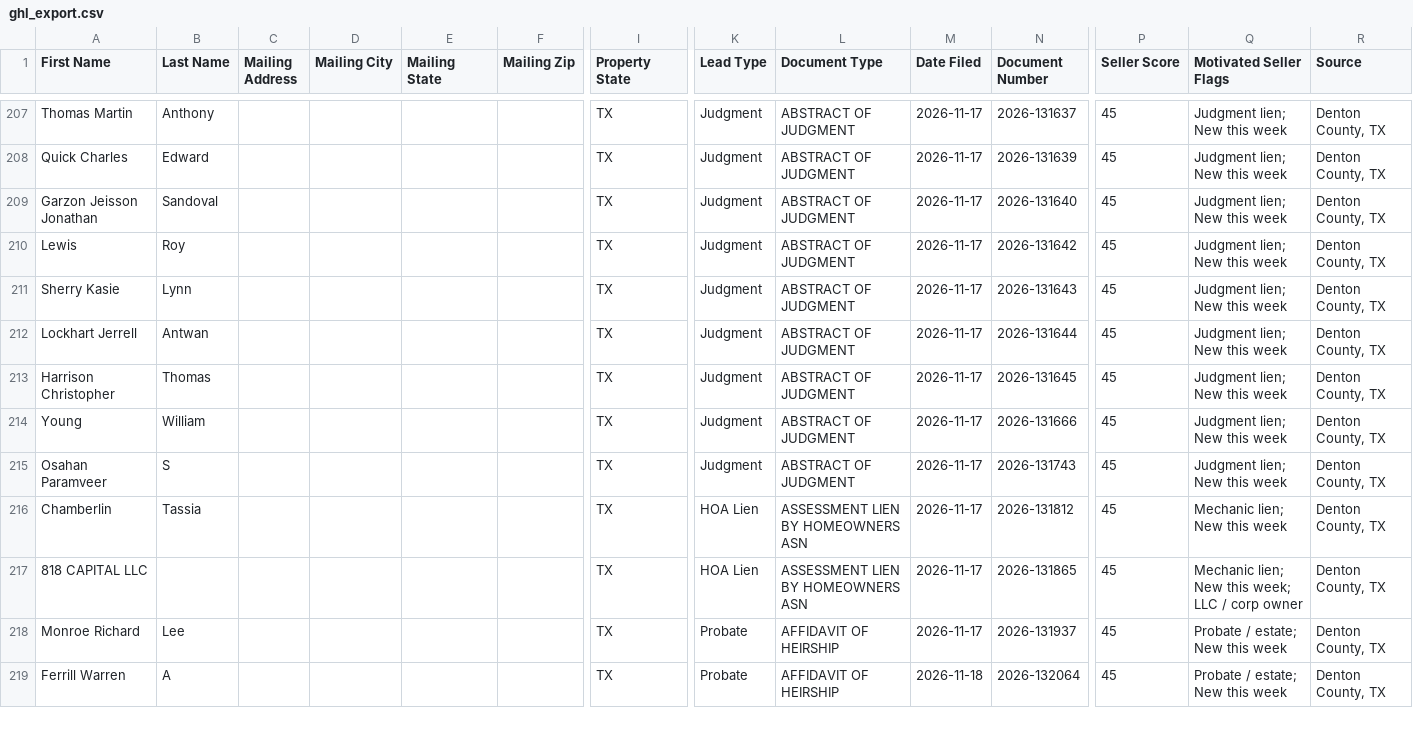
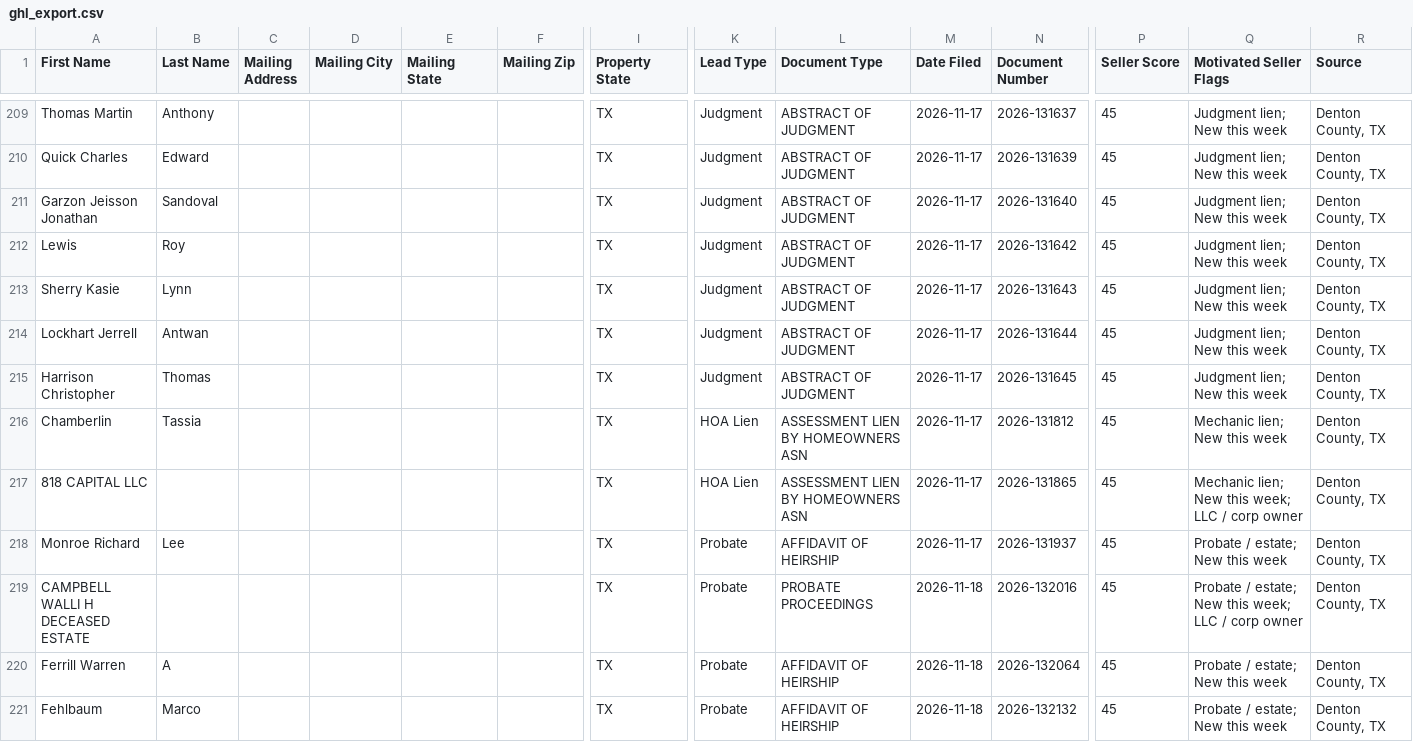
Before and after one commit to sosahomebuyers/Denton-Intel, a CSV file: data/ghl_export.csv, drawn as a sheet; only a part is shown, gaps mark what is left out; removed rows and columns are numbered as before the commit, all else as after; rows hold the shown columns only; the diff covers the shown part only; the diff names each change by its address in the sheet, - before the commit and + after, or states it on an @@ line.

```diff
--- a/data/ghl_export.csv
+++ b/data/ghl_export.csv
-row 214: Young | William |  |  |  |  | TX | Judgment | ABSTRACT OF JUDGMENT | 2026-11-17 | 2026-131666 | 45 | Judgment lien; New this week | Denton County, TX
-row 215: Osahan Paramveer | S |  |  |  |  | TX | Judgment | ABSTRACT OF JUDGMENT | 2026-11-17 | 2026-131743 | 45 | Judgment lien; New this week | Denton County, TX
+row 219: CAMPBELL WALLI H DECEASED ESTATE |  |  |  |  |  | TX | Probate | PROBATE PROCEEDINGS | 2026-11-18 | 2026-132016 | 45 | Probate / estate; New this week; LLC / corp owner | Denton County, TX
+row 221: Fehlbaum | Marco |  |  |  |  | TX | Probate | AFFIDAVIT OF HEIRSHIP | 2026-11-18 | 2026-132132 | 45 | Probate / estate; New this week | Denton County, TX
```
Also changed, not shown: 11 added rows, 3 removed rows and 5 edited cells elsewhere in this file, 2 other files.
